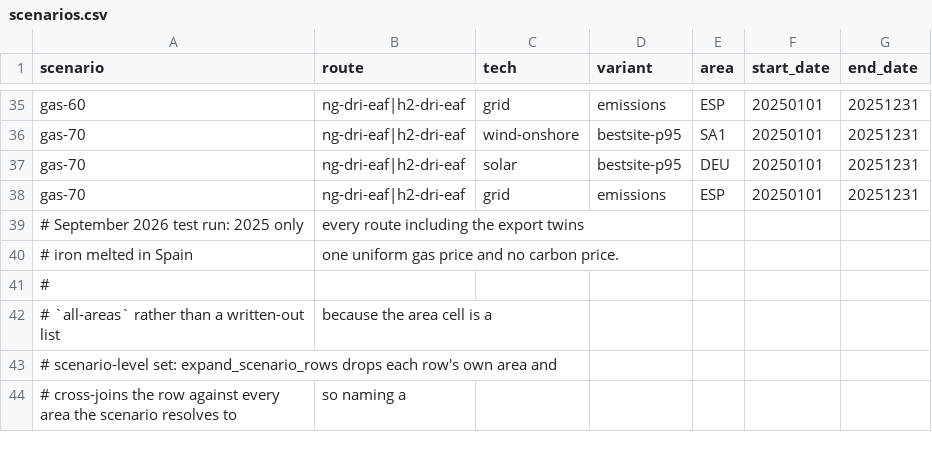
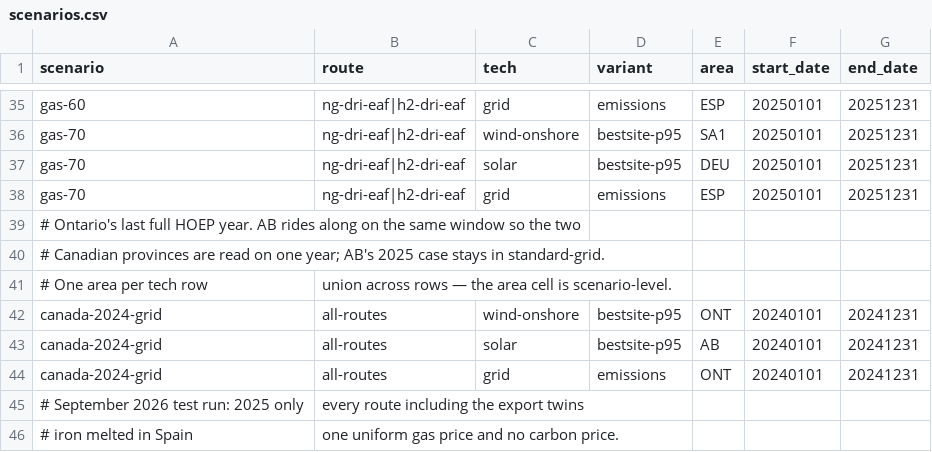
Before and after one commit to Paul-Particle/lcox-steel, a CSV file: config/scenarios.csv, drawn as a sheet; only a part is shown, gaps mark what is left out; the shorter side is filled out with more unchanged rows; the diff names each change by its address in the sheet, - before the commit and + after, or states it on an @@ line.

Commit message:
Add the 2024 Canadian grid scenario
2024 is Ontario's last full HOEP year, so the grid case the September run
could not carry is a 2024 scenario rather than a row in the 2025 one. Alberta
rides along on the same window so the two provinces are read on one year; its
2025 case stays in standard-grid.

The price is HOEP alone. That is a commodity-only number and leaves out the
Global Adjustment, so the Ontario LCOS this produces is a wholesale energy
component and not a delivered cost, and does not belong in a ranking against
the all-in prices every other area carries.

```diff
--- a/config/scenarios.csv
+++ b/config/scenarios.csv
+row 39: # Ontario's last full HOEP year. AB rides along on the same window so the two
+row 40: # Canadian provinces are read on one year; AB's 2025 case stays in standard-grid.
+row 41: # One area per tech row | union across rows — the area cell is scenario-level.
+row 42: canada-2024-grid | all-routes | wind-onshore | bestsite-p95 | ONT | 20240101 | 20241231
+row 43: canada-2024-grid | all-routes | solar | bestsite-p95 | AB | 20240101 | 20241231
+row 44: canada-2024-grid | all-routes | grid | emissions | ONT | 20240101 | 20241231
```
